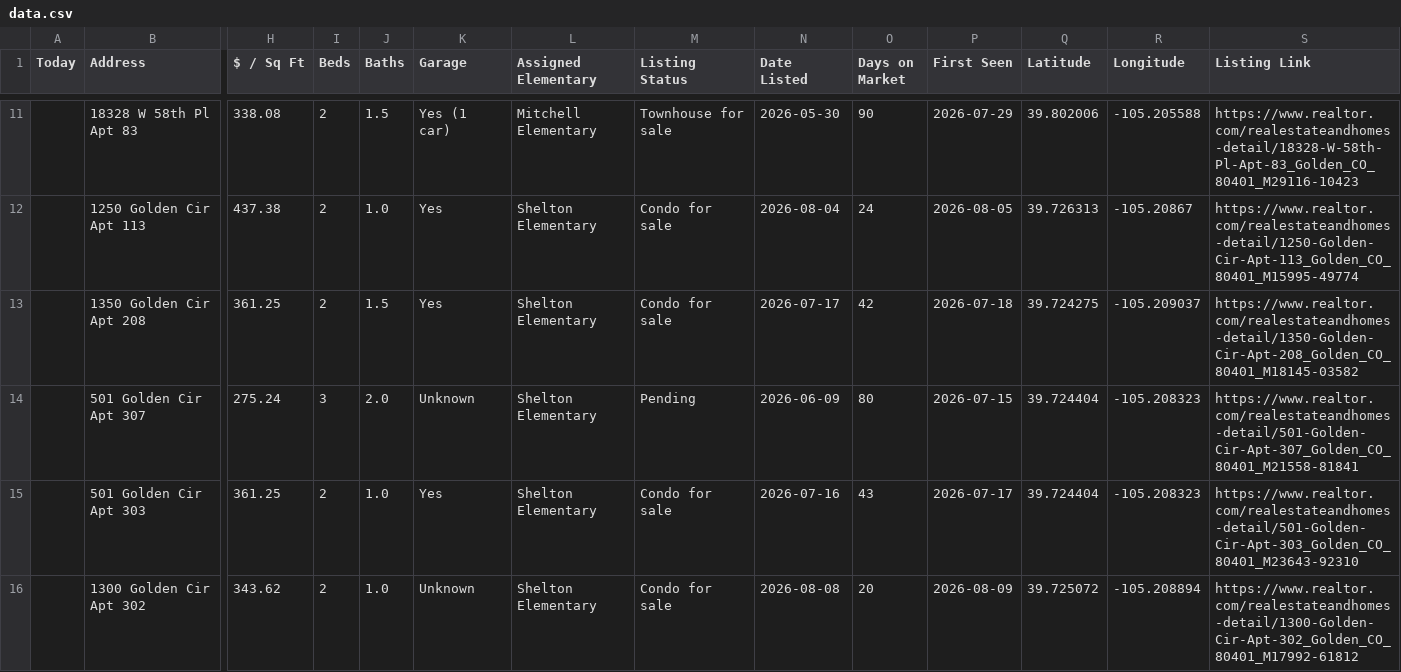
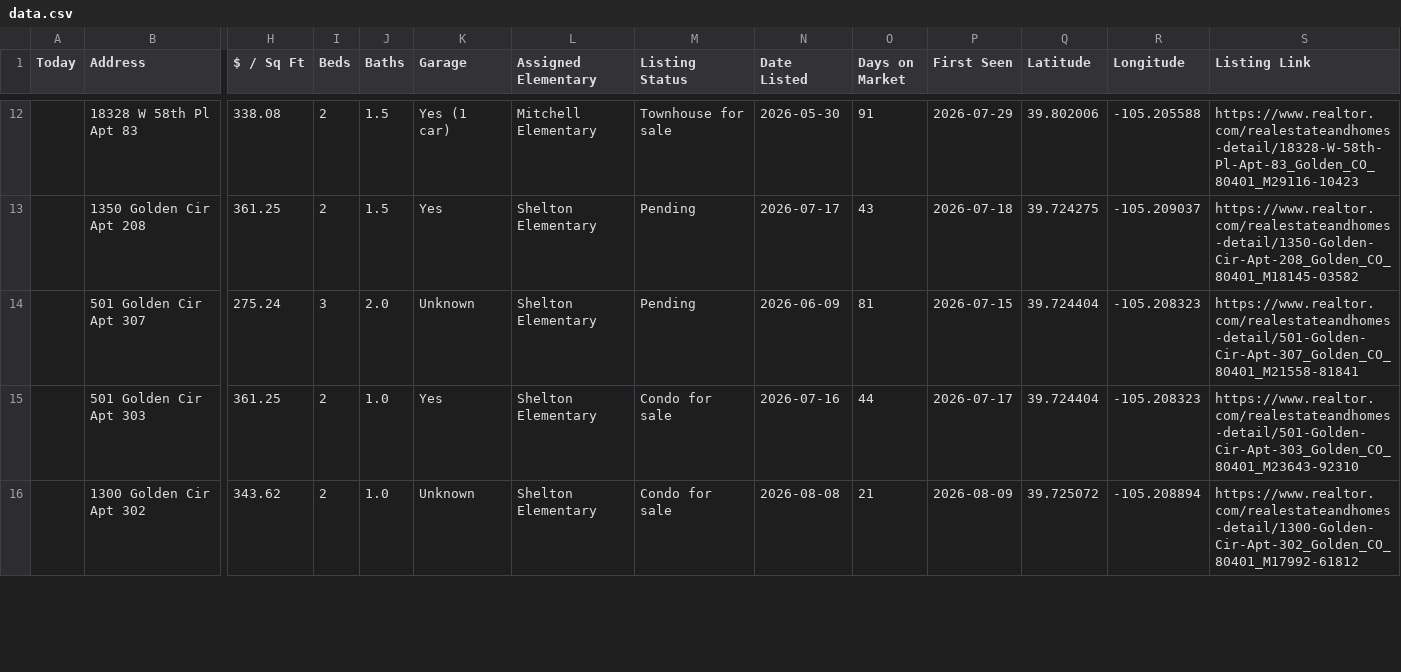
Before and after one commit to leapfrog-darby/golden-listings-map, a CSV file: data.csv, drawn as a sheet; only a part is shown, gaps mark what is left out; removed rows and columns are numbered as before the commit, all else as after; rows hold the shown columns only; the diff covers the shown part only; the diff names each change by its address in the sheet, - before the commit and + after, or states it on an @@ line.

Commit message:
Update data.csv

```diff
--- a/data.csv
+++ b/data.csv
-O12 (Days on Market): 90
+O12 (Days on Market): 91
-row 12:  | 1250 Golden Cir Apt 113 | 437.38 | 2 | 1.0 | Yes | Shelton Elementary | Condo for sale | 2026-08-04 | 24 | 2026-08-05 | 39.726313 | -105.20867 | https://www.realtor.com/realestateandhomes-detail/1250-Golden-Cir-Apt-113_Golden_CO_80401_M15995-49774
-M13 (Listing Status): Condo for sale
+M13 (Listing Status): Pending
-O13 (Days on Market): 42
+O13 (Days on Market): 43
-O14 (Days on Market): 80
+O14 (Days on Market): 81
-O15 (Days on Market): 43
+O15 (Days on Market): 44
-O16 (Days on Market): 20
+O16 (Days on Market): 21
```
Also changed, not shown: 1 added row and 14 edited cells elsewhere in this file.
